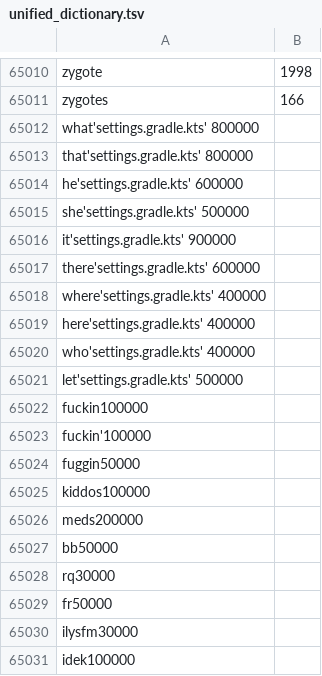
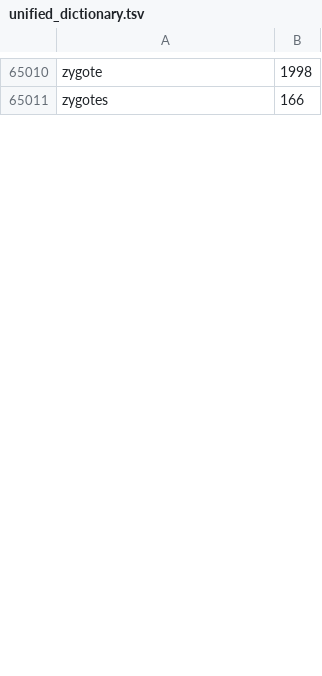
Before and after one commit to yourowndog/keyboard, a TSV file: app/src/main/assets/ime/dict/unified_dictionary.tsv, drawn as a sheet; only a part is shown, gaps mark what is left out; the diff covers the shown part only.

Commit message:
feat: contraction frequency calibration + harvest segmentation
Dictionary:
- Reduced 'd contraction frequencies (I'd 1.5M→500K, etc.)
- Boosted 's contraction frequencies (he's, she's, who's)
- Added missing: where'd, there'd, here'd

Bigrams:
- Added 25 context bigrams for contractions
- Patterns: wish I'd, if he'd, it's not, what's up, etc.

Harvest:
- Added logReviewMarker() for data segmentation
- Added HARVEST_REVIEW_PROCESS.md documentation
- Marked current harvest file as reviewed

Other:
- Storage permission setup flow
- Valid Word Immunity for autocorrect
- INSISTED logging for typed word selection

```diff
--- a/app/src/main/assets/ime/dict/unified_dictionary.tsv
+++ b/app/src/main/assets/ime/dict/unified_dictionary.tsv
@@ -65011,21 +65011 @@ zygote	1998
 zygotes	166
-what'settings.gradle.kts' 800000
-that'settings.gradle.kts' 800000
-he'settings.gradle.kts' 600000
-she'settings.gradle.kts' 500000
-it'settings.gradle.kts' 900000
-there'settings.gradle.kts' 600000
-where'settings.gradle.kts' 400000
-here'settings.gradle.kts' 400000
-who'settings.gradle.kts' 400000
-let'settings.gradle.kts' 500000
-fuckin100000
-fuckin'100000
-fuggin50000
-kiddos100000
-meds200000
-bb50000
-rq30000
-fr50000
-ilysfm30000
-idek100000
```
Also changed, not shown: 41 added rows, 7 removed rows and 10 edited cells elsewhere in this file, 23 other files.
